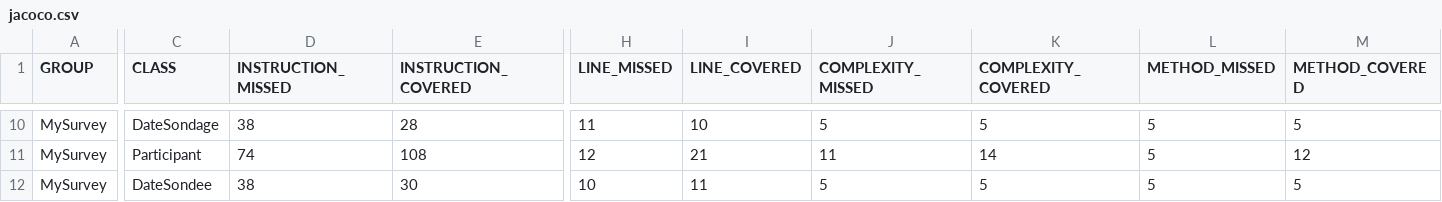
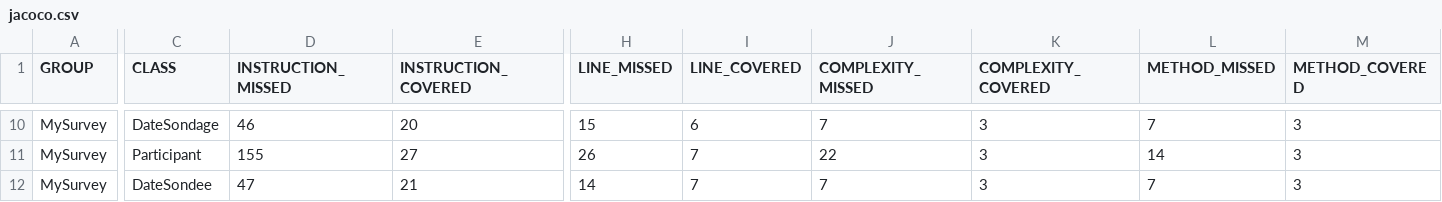
Before and after one commit to HiroKX/SondageSpringBoot, a CSV file: jacoco/jacoco.csv, drawn as a sheet; only a part is shown, gaps mark what is left out; the diff covers the shown part only; the diff names each change by its address in the sheet, - before the commit and + after, or states it on an @@ line.

```diff
--- a/jacoco/jacoco.csv
+++ b/jacoco/jacoco.csv
-D10 (INSTRUCTION_MISSED): 38
+D10 (INSTRUCTION_MISSED): 46
-E10 (INSTRUCTION_COVERED): 28
+E10 (INSTRUCTION_COVERED): 20
-H10 (LINE_MISSED): 11
+H10 (LINE_MISSED): 15
-I10 (LINE_COVERED): 10
+I10 (LINE_COVERED): 6
-J10 (COMPLEXITY_MISSED): 5
+J10 (COMPLEXITY_MISSED): 7
-K10 (COMPLEXITY_COVERED): 5
+K10 (COMPLEXITY_COVERED): 3
-L10 (METHOD_MISSED): 5
+L10 (METHOD_MISSED): 7
-M10 (METHOD_COVERED): 5
+M10 (METHOD_COVERED): 3
-D11 (INSTRUCTION_MISSED): 74
+D11 (INSTRUCTION_MISSED): 155
-E11 (INSTRUCTION_COVERED): 108
+E11 (INSTRUCTION_COVERED): 27
-H11 (LINE_MISSED): 12
+H11 (LINE_MISSED): 26
-I11 (LINE_COVERED): 21
+I11 (LINE_COVERED): 7
-J11 (COMPLEXITY_MISSED): 11
+J11 (COMPLEXITY_MISSED): 22
-K11 (COMPLEXITY_COVERED): 14
+K11 (COMPLEXITY_COVERED): 3
-L11 (METHOD_MISSED): 5
+L11 (METHOD_MISSED): 14
-M11 (METHOD_COVERED): 12
+M11 (METHOD_COVERED): 3
-D12 (INSTRUCTION_MISSED): 38
+D12 (INSTRUCTION_MISSED): 47
-E12 (INSTRUCTION_COVERED): 30
+E12 (INSTRUCTION_COVERED): 21
-H12 (LINE_MISSED): 10
+H12 (LINE_MISSED): 14
-I12 (LINE_COVERED): 11
+I12 (LINE_COVERED): 7
-J12 (COMPLEXITY_MISSED): 5
+J12 (COMPLEXITY_MISSED): 7
-K12 (COMPLEXITY_COVERED): 5
+K12 (COMPLEXITY_COVERED): 3
-L12 (METHOD_MISSED): 5
+L12 (METHOD_MISSED): 7
-M12 (METHOD_COVERED): 5
+M12 (METHOD_COVERED): 3
```
Also changed, not shown: 94 edited cells elsewhere in this file, 49 other files.
